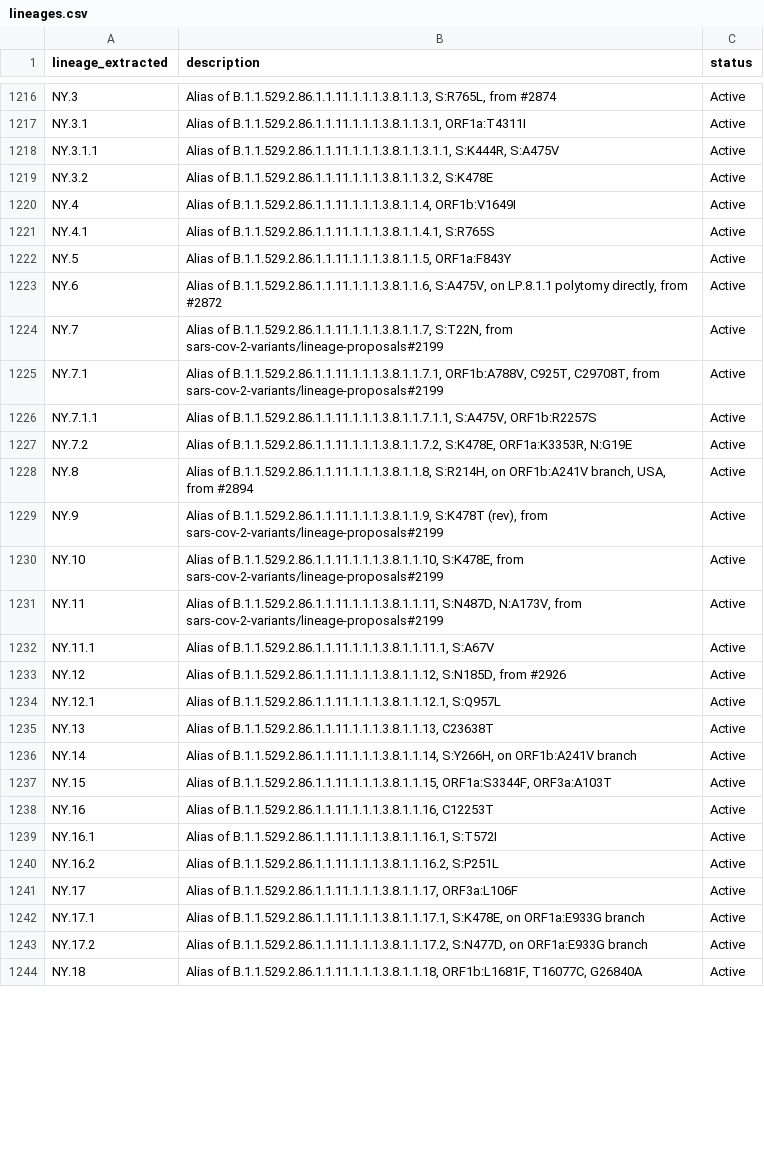
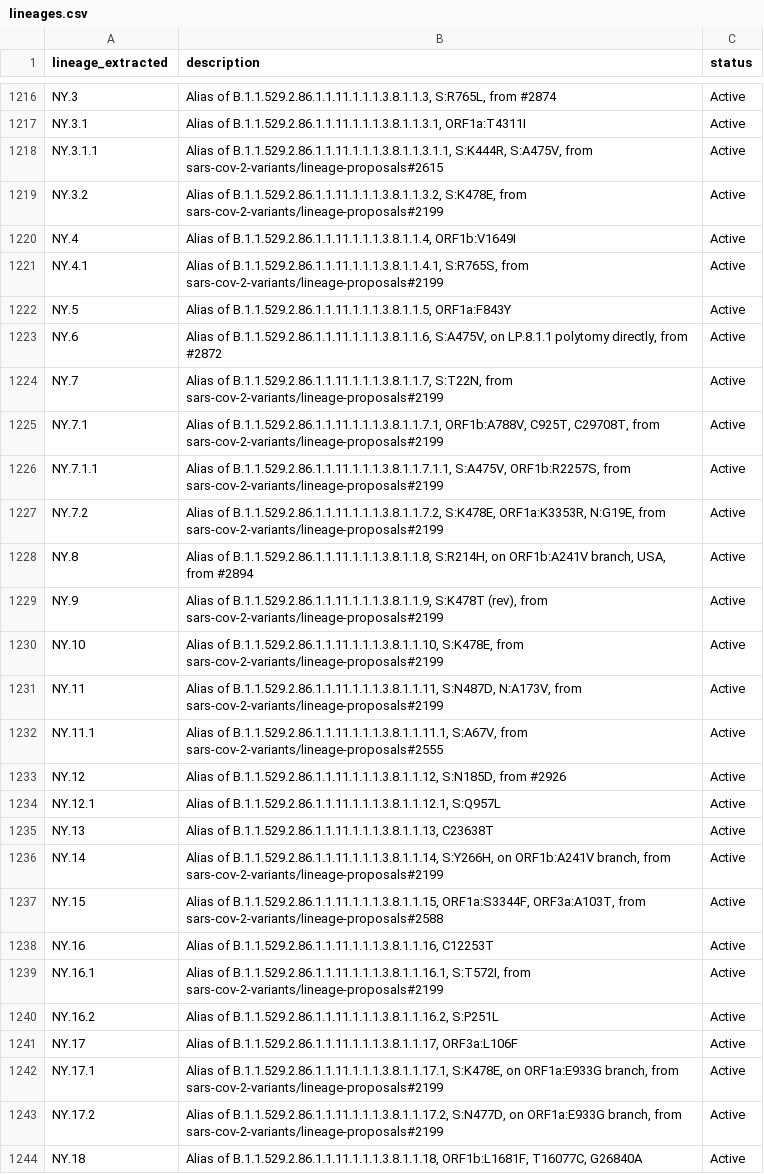
Before and after one commit to NW-PaGe/lineage_classifications, a CSV file: data/lineages.csv, drawn as a sheet; only a part is shown, gaps mark what is left out; the diff covers the shown part only.

Commit message:
Commit from GitHub Actions (Lineages Pipeline)

```diff
--- a/data/lineages.csv
+++ b/data/lineages.csv
@@ -1217,6 +1217,6 @@ NY.3,"Alias of B.1.1.529.2.86.1.1.11.1.1.1.3.8.1.1.3, S:R765L, from #2874",Activ
 NY.3.1,"Alias of B.1.1.529.2.86.1.1.11.1.1.1.3.8.1.1.3.1, ORF1a:T4311I",Active
-NY.3.1.1,"Alias of B.1.1.529.2.86.1.1.11.1.1.1.3.8.1.1.3.1.1, S:K444R, S:A475V",Active
-NY.3.2,"Alias of B.1.1.529.2.86.1.1.11.1.1.1.3.8.1.1.3.2, S:K478E",Active
+NY.3.1.1,"Alias of B.1.1.529.2.86.1.1.11.1.1.1.3.8.1.1.3.1.1, S:K444R, S:A475V, from sars-cov-2-variants/lineage-proposals#2615",Active
+NY.3.2,"Alias of B.1.1.529.2.86.1.1.11.1.1.1.3.8.1.1.3.2, S:K478E, from sars-cov-2-variants/lineage-proposals#2199",Active
 NY.4,"Alias of B.1.1.529.2.86.1.1.11.1.1.1.3.8.1.1.4, ORF1b:V1649I",Active
-NY.4.1,"Alias of B.1.1.529.2.86.1.1.11.1.1.1.3.8.1.1.4.1, S:R765S",Active
+NY.4.1,"Alias of B.1.1.529.2.86.1.1.11.1.1.1.3.8.1.1.4.1, S:R765S, from sars-cov-2-variants/lineage-proposals#2199",Active
 NY.5,"Alias of B.1.1.529.2.86.1.1.11.1.1.1.3.8.1.1.5, ORF1a:F843Y",Active
@@ -1225,4 +1225,4 @@ NY.7,"Alias of B.1.1.529.2.86.1.1.11.1.1.1.3.8.1.1.7, S:T22N, from sars-cov-2-va
 NY.7.1,"Alias of B.1.1.529.2.86.1.1.11.1.1.1.3.8.1.1.7.1, ORF1b:A788V, C925T, C29708T, from sars-cov-2-variants/lineage-proposals#2199",Active
-NY.7.1.1,"Alias of B.1.1.529.2.86.1.1.11.1.1.1.3.8.1.1.7.1.1, S:A475V, ORF1b:R2257S",Active
-NY.7.2,"Alias of B.1.1.529.2.86.1.1.11.1.1.1.3.8.1.1.7.2, S:K478E, ORF1a:K3353R, N:G19E",Active
+NY.7.1.1,"Alias of B.1.1.529.2.86.1.1.11.1.1.1.3.8.1.1.7.1.1, S:A475V, ORF1b:R2257S, from sars-cov-2-variants/lineage-proposals#2199",Active
+NY.7.2,"Alias of B.1.1.529.2.86.1.1.11.1.1.1.3.8.1.1.7.2, S:K478E, ORF1a:K3353R, N:G19E, from sars-cov-2-variants/lineage-proposals#2199",Active
 NY.8,"Alias of B.1.1.529.2.86.1.1.11.1.1.1.3.8.1.1.8, S:R214H, on ORF1b:A241V branch, USA, from #2894",Active
@@ -1231,3 +1231,3 @@ NY.10,"Alias of B.1.1.529.2.86.1.1.11.1.1.1.3.8.1.1.10, S:K478E, from sars-cov-2
 NY.11,"Alias of B.1.1.529.2.86.1.1.11.1.1.1.3.8.1.1.11, S:N487D, N:A173V, from sars-cov-2-variants/lineage-proposals#2199",Active
-NY.11.1,"Alias of B.1.1.529.2.86.1.1.11.1.1.1.3.8.1.1.11.1, S:A67V",Active
+NY.11.1,"Alias of B.1.1.529.2.86.1.1.11.1.1.1.3.8.1.1.11.1, S:A67V, from sars-cov-2-variants/lineage-proposals#2555",Active
 NY.12,"Alias of B.1.1.529.2.86.1.1.11.1.1.1.3.8.1.1.12, S:N185D, from #2926",Active
@@ -1235,10 +1235,10 @@ NY.12.1,"Alias of B.1.1.529.2.86.1.1.11.1.1.1.3.8.1.1.12.1, S:Q957L",Active
 NY.13,"Alias of B.1.1.529.2.86.1.1.11.1.1.1.3.8.1.1.13, C23638T",Active
-NY.14,"Alias of B.1.1.529.2.86.1.1.11.1.1.1.3.8.1.1.14, S:Y266H, on ORF1b:A241V branch",Active
-NY.15,"Alias of B.1.1.529.2.86.1.1.11.1.1.1.3.8.1.1.15, ORF1a:S3344F, ORF3a:A103T",Active
+NY.14,"Alias of B.1.1.529.2.86.1.1.11.1.1.1.3.8.1.1.14, S:Y266H, on ORF1b:A241V branch, from sars-cov-2-variants/lineage-proposals#2199",Active
+NY.15,"Alias of B.1.1.529.2.86.1.1.11.1.1.1.3.8.1.1.15, ORF1a:S3344F, ORF3a:A103T, from sars-cov-2-variants/lineage-proposals#2588",Active
 NY.16,"Alias of B.1.1.529.2.86.1.1.11.1.1.1.3.8.1.1.16, C12253T",Active
-NY.16.1,"Alias of B.1.1.529.2.86.1.1.11.1.1.1.3.8.1.1.16.1, S:T572I",Active
+NY.16.1,"Alias of B.1.1.529.2.86.1.1.11.1.1.1.3.8.1.1.16.1, S:T572I, from sars-cov-2-variants/lineage-proposals#2199",Active
 NY.16.2,"Alias of B.1.1.529.2.86.1.1.11.1.1.1.3.8.1.1.16.2, S:P251L",Active
 NY.17,"Alias of B.1.1.529.2.86.1.1.11.1.1.1.3.8.1.1.17, ORF3a:L106F",Active
-NY.17.1,"Alias of B.1.1.529.2.86.1.1.11.1.1.1.3.8.1.1.17.1, S:K478E, on ORF1a:E933G branch",Active
-NY.17.2,"Alias of B.1.1.529.2.86.1.1.11.1.1.1.3.8.1.1.17.2, S:N477D, on ORF1a:E933G branch",Active
+NY.17.1,"Alias of B.1.1.529.2.86.1.1.11.1.1.1.3.8.1.1.17.1, S:K478E, on ORF1a:E933G branch, from sars-cov-2-variants/lineage-proposals#2199",Active
+NY.17.2,"Alias of B.1.1.529.2.86.1.1.11.1.1.1.3.8.1.1.17.2, S:N477D, on ORF1a:E933G branch, from sars-cov-2-variants/lineage-proposals#2199",Active
 NY.18,"Alias of B.1.1.529.2.86.1.1.11.1.1.1.3.8.1.1.18, ORF1b:L1681F, T16077C, G26840A",Active
```
Also changed, not shown: 105 edited cells elsewhere in this file.
